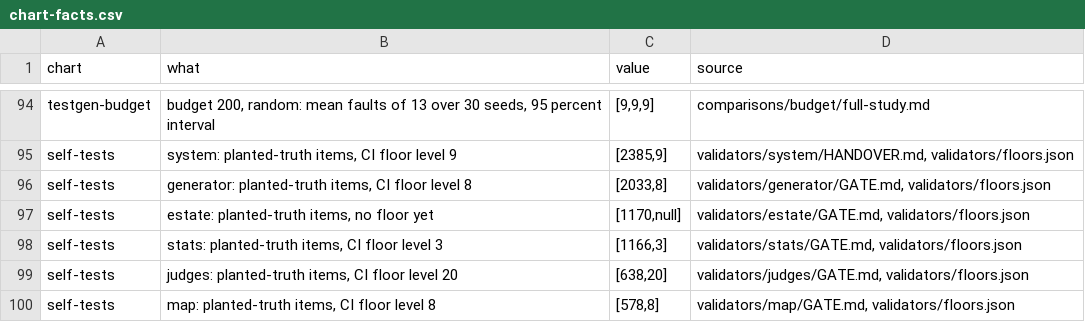
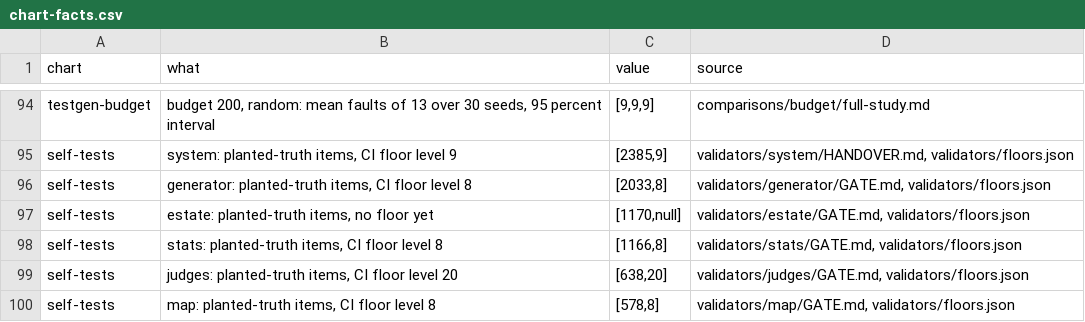
Before and after one commit to NexusGPT/driftbench, a CSV file: docs/assets/data/chart-facts.csv, drawn as a sheet; only a part is shown, gaps mark what is left out.

```diff
--- a/docs/assets/data/chart-facts.csv
+++ b/docs/assets/data/chart-facts.csv
@@ -97,3 +97,3 @@
 "self-tests","estate: planted-truth items, no floor yet","[1170,null]","validators/estate/GATE.md, validators/floors.json"
-"self-tests","stats: planted-truth items, CI floor level 3","[1166,3]","validators/stats/GATE.md, validators/floors.json"
+"self-tests","stats: planted-truth items, CI floor level 8","[1166,8]","validators/stats/GATE.md, validators/floors.json"
 "self-tests","judges: planted-truth items, CI floor level 20","[638,20]","validators/judges/GATE.md, validators/floors.json"
```
Also changed, not shown: 1 other file.
